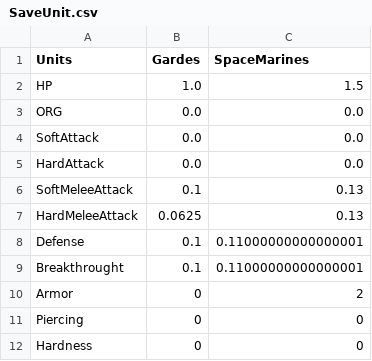
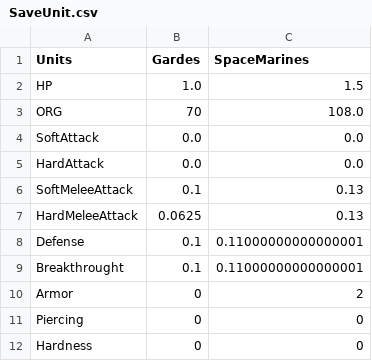
Before and after one commit to Florian-DELRIEU/HOI4_Calculator, a CSV file: W40K/CSVs/SaveUnit.csv, drawn as a sheet.

```diff
--- a/W40K/CSVs/SaveUnit.csv
+++ b/W40K/CSVs/SaveUnit.csv
@@ -2,3 +2,3 @@ Units,Gardes,SpaceMarines
 HP,1.0,1.5
-ORG,0.0,0.0
+ORG,70,108.0
 SoftAttack,0.0,0.0
```
Also changed, not shown: W40K/CSVs/SaveCompanies.csv, W40K/CSVs/SaveWeapons.csv, 6 other files.
